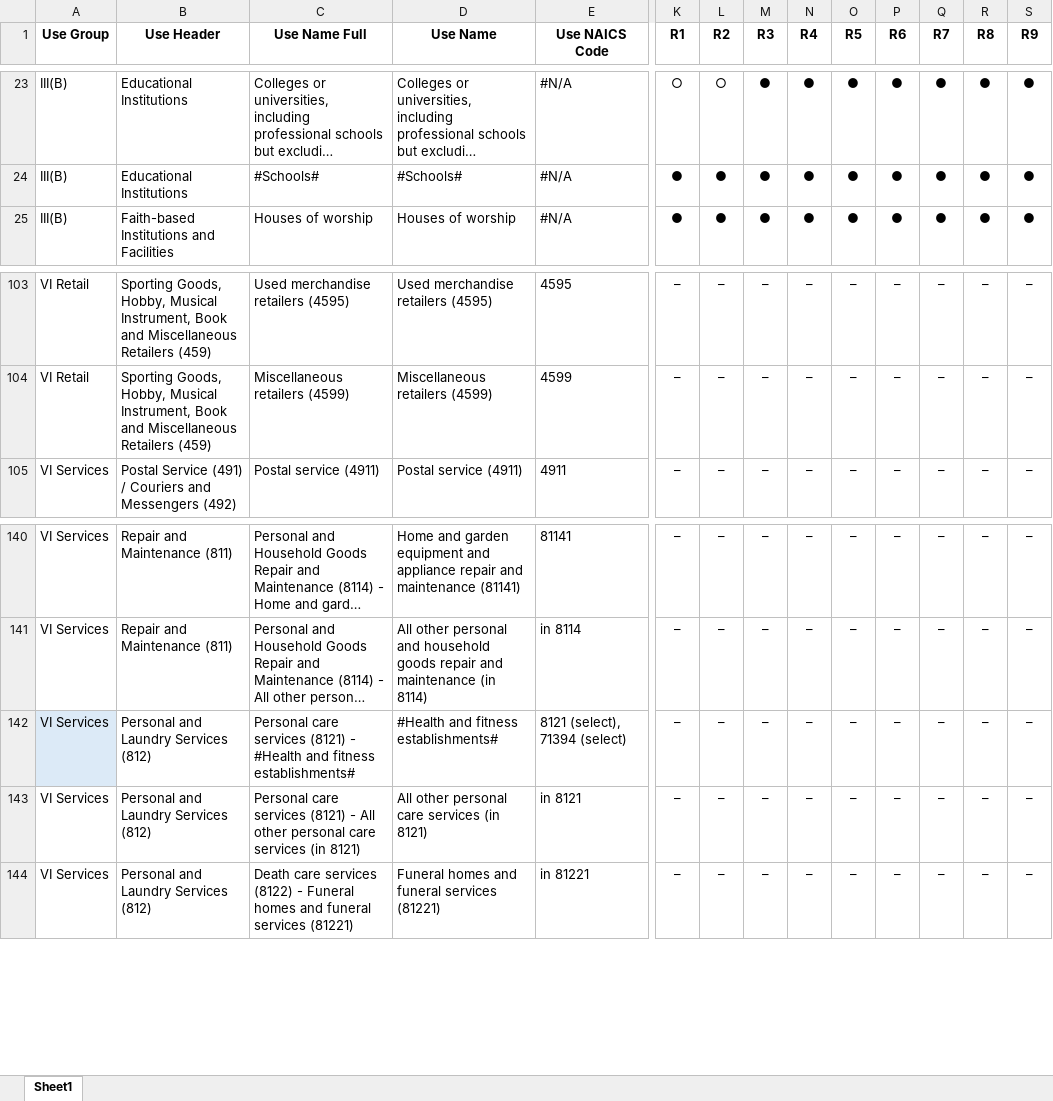
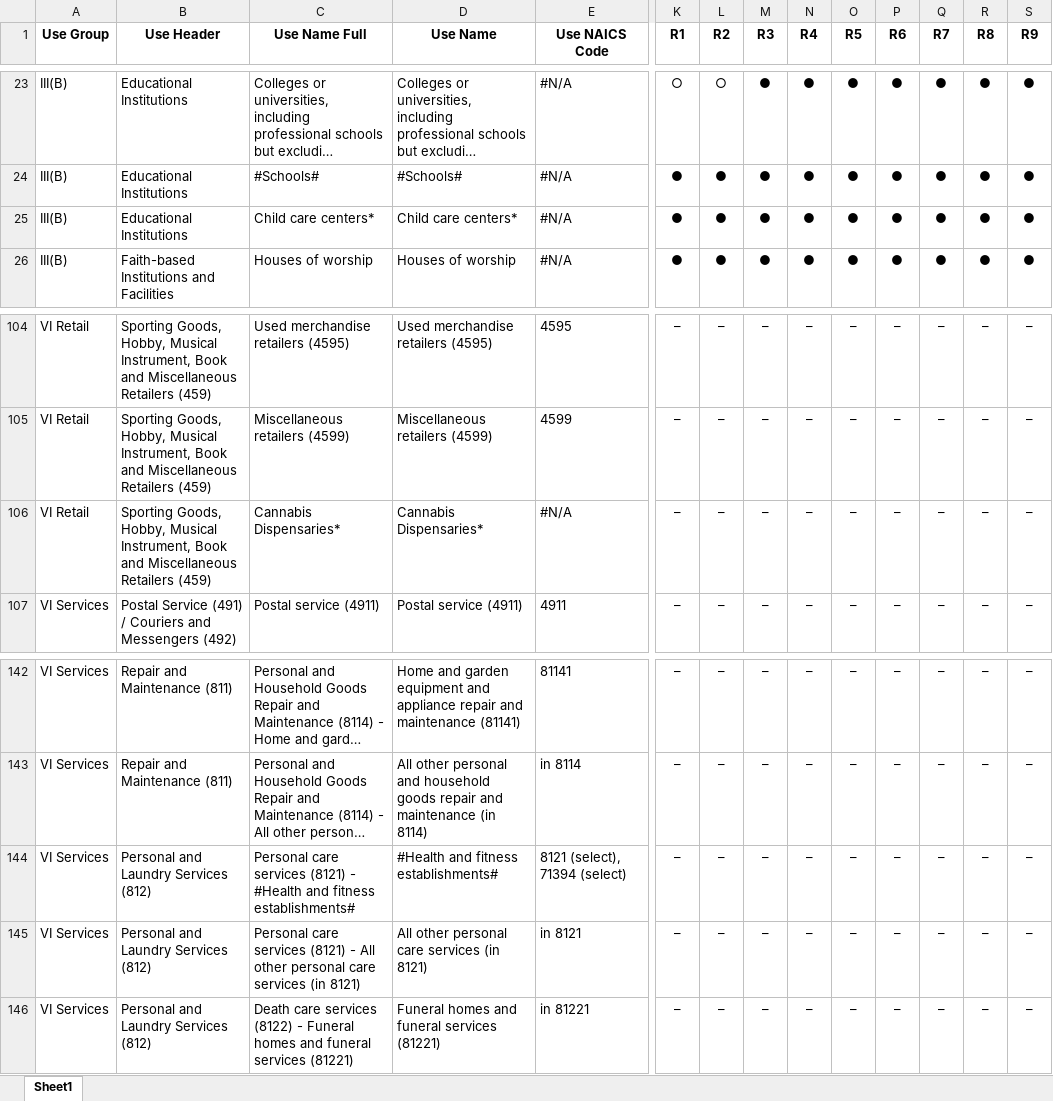
Before and after one commit to NYCPlanning/land-use-lookup, an Excel workbook: input/Use Group Chart - Complete Use List with NAICS.xlsx, sheet Sheet1, drawn as a sheet; only a part is shown, gaps mark what is left out; long unchanged cells end in …; values as stored, in another font and other column widths than the file's, no borders; addresses are those after the commit; rows hold the shown columns only; the diff names each change by its address in the sheet, - before the commit and + after, or states it on an @@ line.

Commit message:
add child care, cannabis dispo uses

```diff
--- a/input/Use Group Chart - Complete Use List with NAICS.xlsx (sheet Sheet1)
+++ b/input/Use Group Chart - Complete Use List with NAICS.xlsx (sheet Sheet1)
+row 25: III(B) | Educational Institutions | Child care centers* | Child care centers* | #N/A | ● | ● | ● | ● | ● | ● | ● | ● | ●
+row 106: VI Retail | Sporting Goods, Hobby, Musical Instrument, Book and Miscellaneous Retailers (459) | Cannabis Dispensaries* | Cannabis Dispensaries* | #N/A | – | – | – | – | – | – | – | – | –
-A144 fill: #DCEAF7
+A144 fill: none
```
Also changed, not shown: formulas that keep their value.
